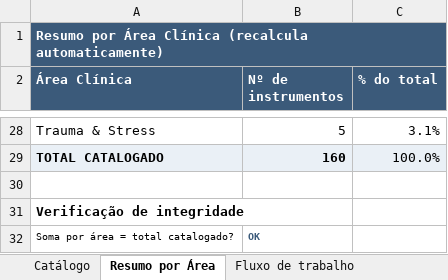
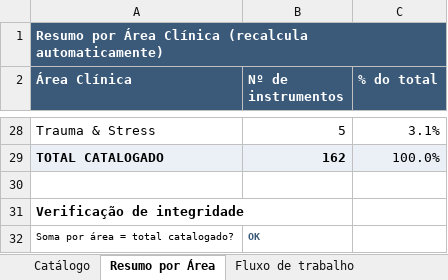
Before and after one commit to correiaricardina-ui/questionarios, an Excel workbook: RC_Catalogo_Questionarios.xlsx, sheet Resumo por Área, drawn as a sheet; only a part is shown, gaps mark what is left out; values as stored, in another font and other column widths than the file's, no borders; the diff covers the shown part only; the diff names each change by its address in the sheet, - before the commit and + after, or states it on an @@ line.

```diff
--- a/RC_Catalogo_Questionarios.xlsx (sheet Resumo por Área)
+++ b/RC_Catalogo_Questionarios.xlsx (sheet Resumo por Área)
-B29 (Nº de instrumentos): 160
+B29 (Nº de instrumentos): 162
```
Also changed, not shown: 15 edited cells elsewhere in this sheet, sheet Catálogo, 4 other files.
